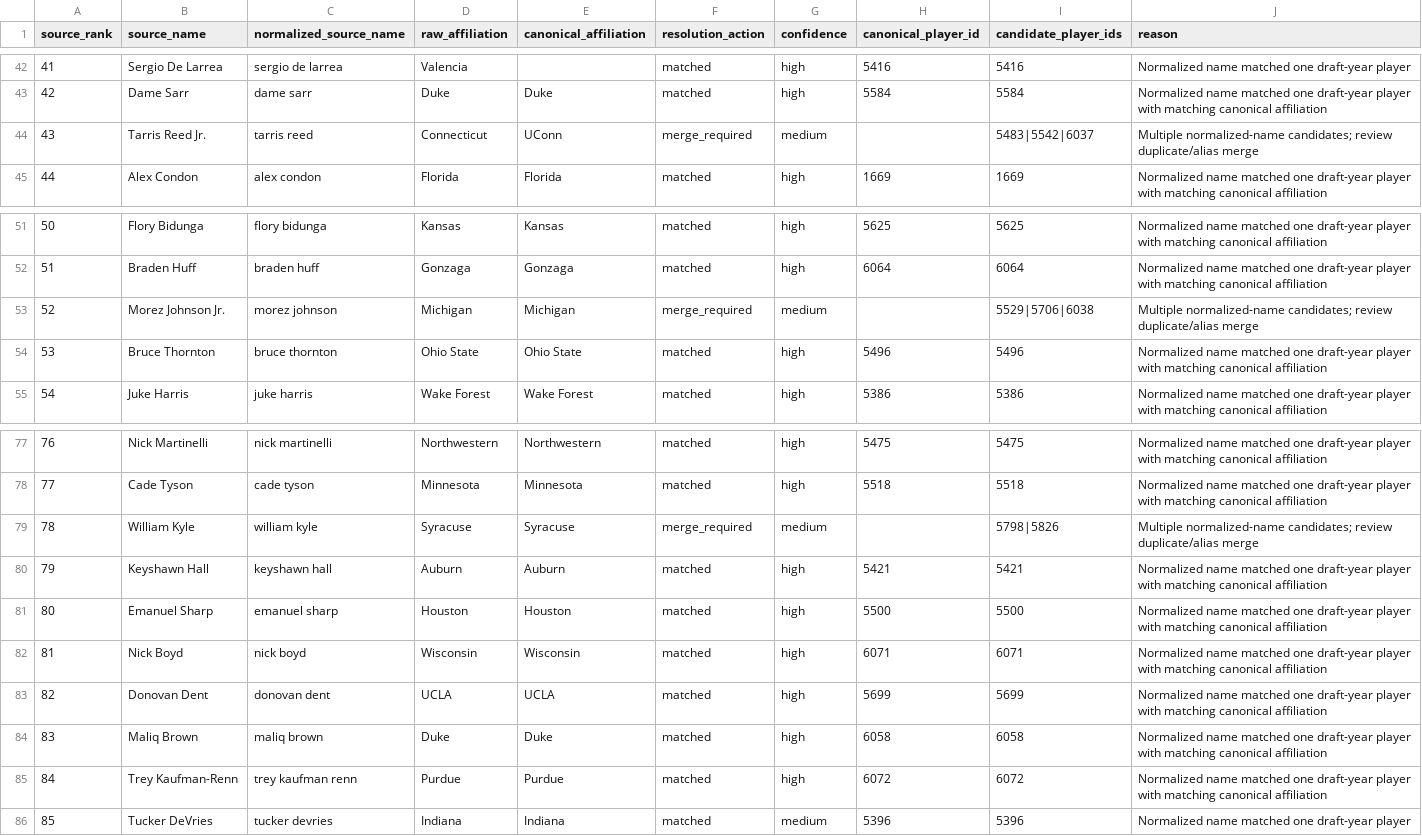
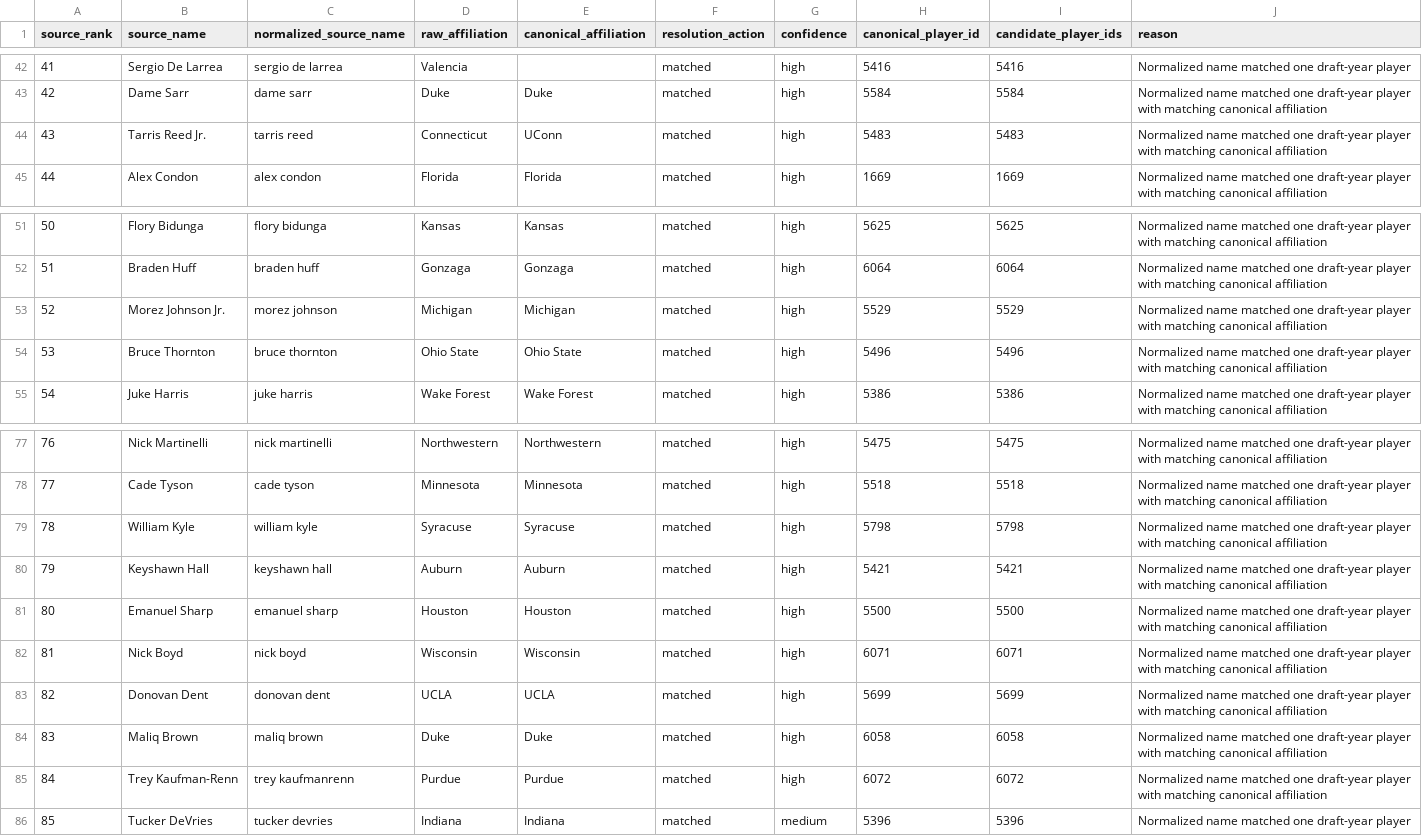
Before and after one commit to JonathanBechtel/draft-app, a CSV file: scraper/output/player_resolution_plan_2026-04-26.csv, drawn as a sheet; only a part is shown, gaps mark what is left out; the diff covers the shown part only.

```diff
--- a/scraper/output/player_resolution_plan_2026-04-26.csv
+++ b/scraper/output/player_resolution_plan_2026-04-26.csv
@@ -43,3 +43,3 @@ source_rank,source_name,normalized_source_name,raw_affiliation,canonical_affilia
 42,Dame Sarr,dame sarr,Duke,Duke,matched,high,5584,5584,Normalized name matched one draft-year player with matching canonical affiliation
-43,Tarris Reed Jr.,tarris reed,Connecticut,UConn,merge_required,medium,,5483|5542|6037,Multiple normalized-name candidates; review duplicate/alias merge
+43,Tarris Reed Jr.,tarris reed,Connecticut,UConn,matched,high,5483,5483,Normalized name matched one draft-year player with matching canonical affiliation
 44,Alex Condon,alex condon,Florida,Florida,matched,high,1669,1669,Normalized name matched one draft-year player with matching canonical affiliation
@@ -52,3 +52,3 @@ source_rank,source_name,normalized_source_name,raw_affiliation,canonical_affilia
 51,Braden Huff,braden huff,Gonzaga,Gonzaga,matched,high,6064,6064,Normalized name matched one draft-year player with matching canonical affiliation
-52,Morez Johnson Jr.,morez johnson,Michigan,Michigan,merge_required,medium,,5529|5706|6038,Multiple normalized-name candidates; review duplicate/alias merge
+52,Morez Johnson Jr.,morez johnson,Michigan,Michigan,matched,high,5529,5529,Normalized name matched one draft-year player with matching canonical affiliation
 53,Bruce Thornton,bruce thornton,Ohio State,Ohio State,matched,high,5496,5496,Normalized name matched one draft-year player with matching canonical affiliation
@@ -78,3 +78,3 @@ source_rank,source_name,normalized_source_name,raw_affiliation,canonical_affilia
 77,Cade Tyson,cade tyson,Minnesota,Minnesota,matched,high,5518,5518,Normalized name matched one draft-year player with matching canonical affiliation
-78,William Kyle,william kyle,Syracuse,Syracuse,merge_required,medium,,5798|5826,Multiple normalized-name candidates; review duplicate/alias merge
+78,William Kyle,william kyle,Syracuse,Syracuse,matched,high,5798,5798,Normalized name matched one draft-year player with matching canonical affiliation
 79,Keyshawn Hall,keyshawn hall,Auburn,Auburn,matched,high,5421,5421,Normalized name matched one draft-year player with matching canonical affiliation
@@ -84,3 +84,3 @@ source_rank,source_name,normalized_source_name,raw_affiliation,canonical_affilia
 83,Maliq Brown,maliq brown,Duke,Duke,matched,high,6058,6058,Normalized name matched one draft-year player with matching canonical affiliation
-84,Trey Kaufman-Renn,trey kaufman renn,Purdue,Purdue,matched,high,6072,6072,Normalized name matched one draft-year player with matching canonical affiliation
+84,Trey Kaufman-Renn,trey kaufmanrenn,Purdue,Purdue,matched,high,6072,6072,Normalized name matched one draft-year player with matching canonical affiliation
 85,Tucker DeVries,tucker devries,Indiana,Indiana,matched,medium,5396,5396,Normalized name matched one draft-year player
```
Also changed, not shown: 33 edited cells elsewhere in this file, 13 other files.
